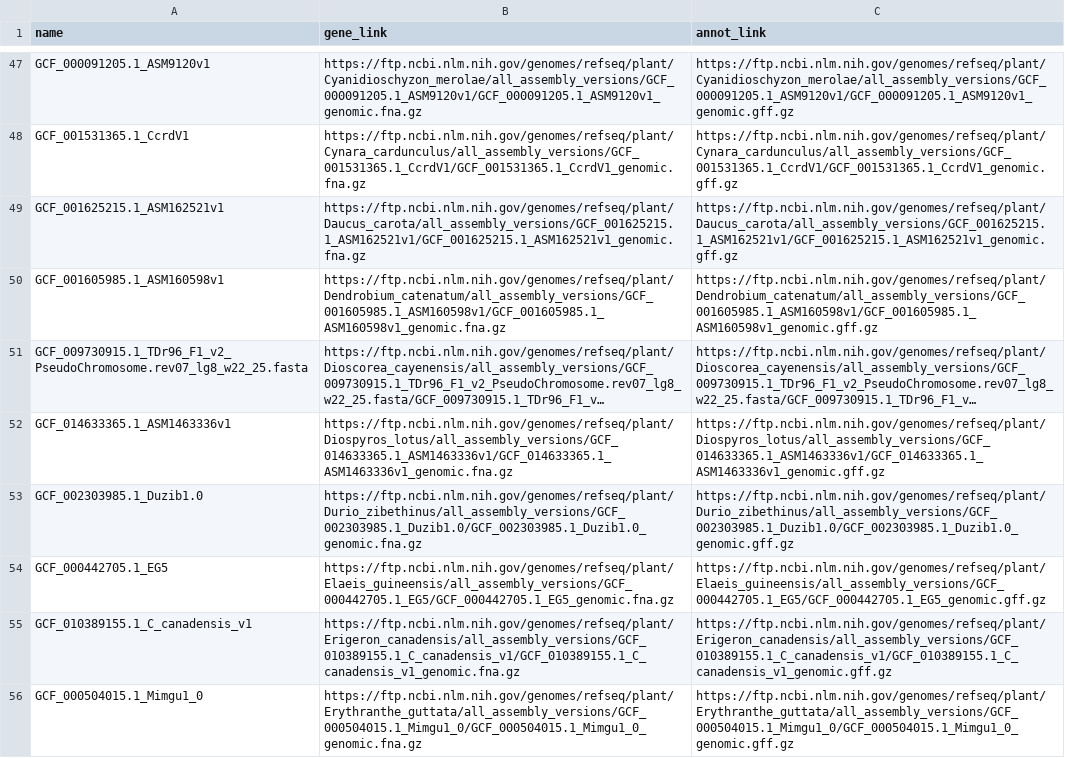
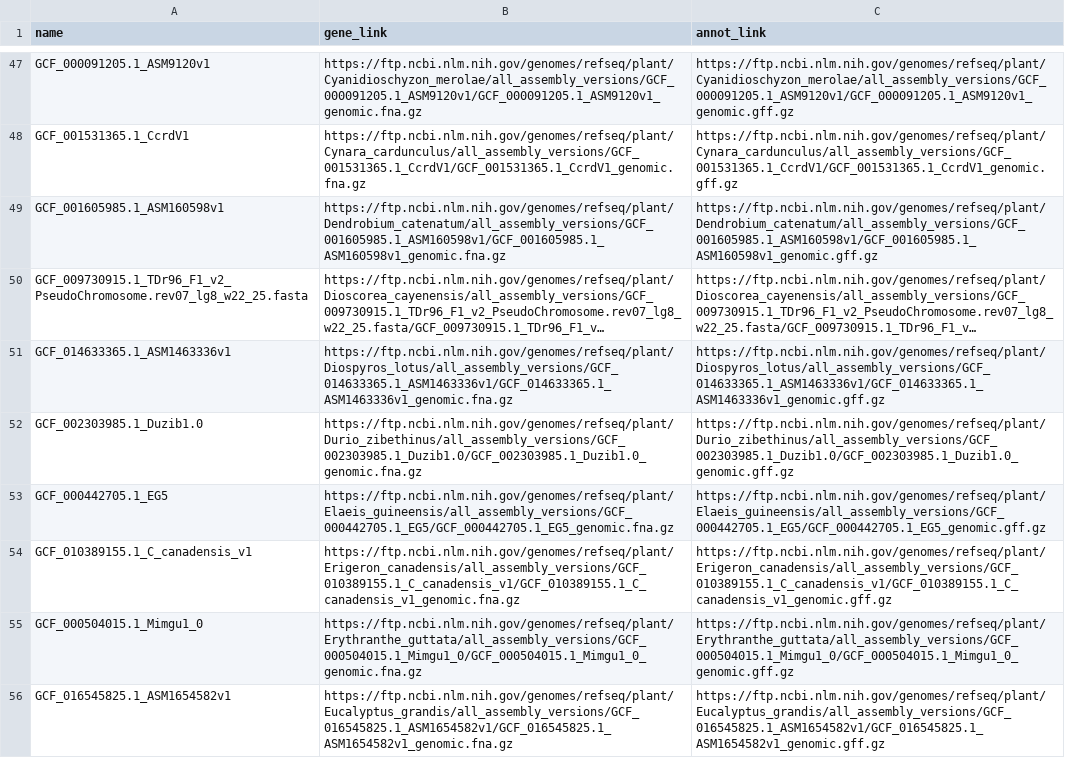
Before and after one commit to AndreCNF/florabert, a CSV file: data/raw/gz_link/refseq_link.csv, drawn as a sheet; only a part is shown, gaps mark what is left out; the shorter side is filled out with more unchanged rows; long unchanged cells end in …; the diff names each change by its address in the sheet, - before the commit and + after, or states it on an @@ line.

Commit message:
removed another incorrect link

```diff
--- a/data/raw/gz_link/refseq_link.csv
+++ b/data/raw/gz_link/refseq_link.csv
-row 49: GCF_001625215.1_ASM162521v1 | https://ftp.ncbi.nlm.nih.gov/genomes/refseq/plant/Daucus_carota/all_assembly_versions/GCF_001625215.1_ASM162521v1/GCF_001625215.1_ASM162521v1_genomic.fna.gz | https://ftp.ncbi.nlm.nih.gov/genomes/refseq/plant/Daucus_carota/all_assembly_versions/GCF_001625215.1_ASM162521v1/GCF_001625215.1_ASM162521v1_genomic.gff.gz
```
